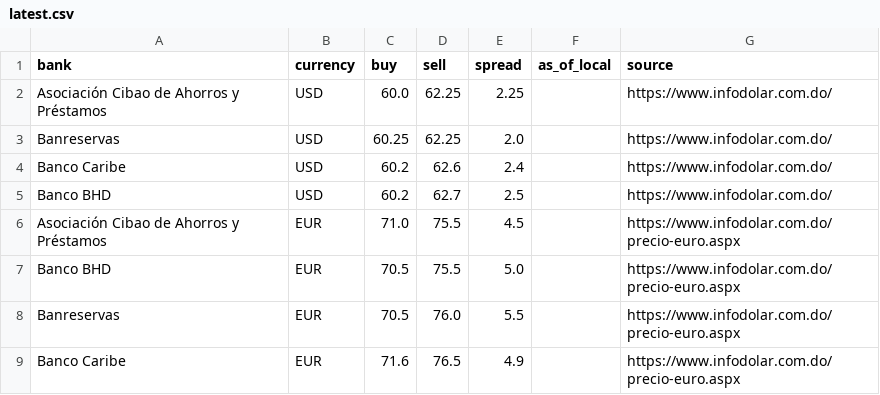
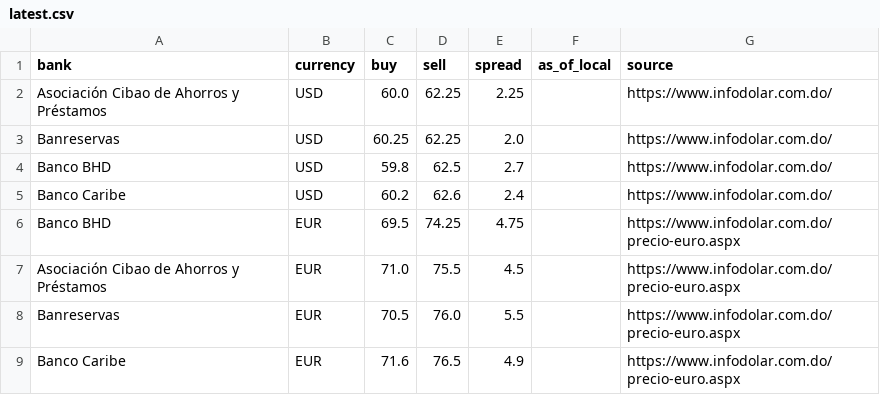
Before and after one commit to Rodyd137/infodolareuro, a CSV file: data/latest.csv, drawn as a sheet; removed rows and columns are numbered as before the commit, all else as after; the diff names each change by its address in the sheet, - before the commit and + after, or states it on an @@ line.

```diff
--- a/data/latest.csv
+++ b/data/latest.csv
+row 4: Banco BHD | USD | 59.8 | 62.5 | 2.7 |  | https://www.infodolar.com.do/
-row 5: Banco BHD | USD | 60.2 | 62.7 | 2.5 |  | https://www.infodolar.com.do/
+row 6: Banco BHD | EUR | 69.5 | 74.25 | 4.75 |  | https://www.infodolar.com.do/precio-euro.aspx
-row 7: Banco BHD | EUR | 70.5 | 75.5 | 5.0 |  | https://www.infodolar.com.do/precio-euro.aspx
```
Also changed, not shown: 2 other files.
